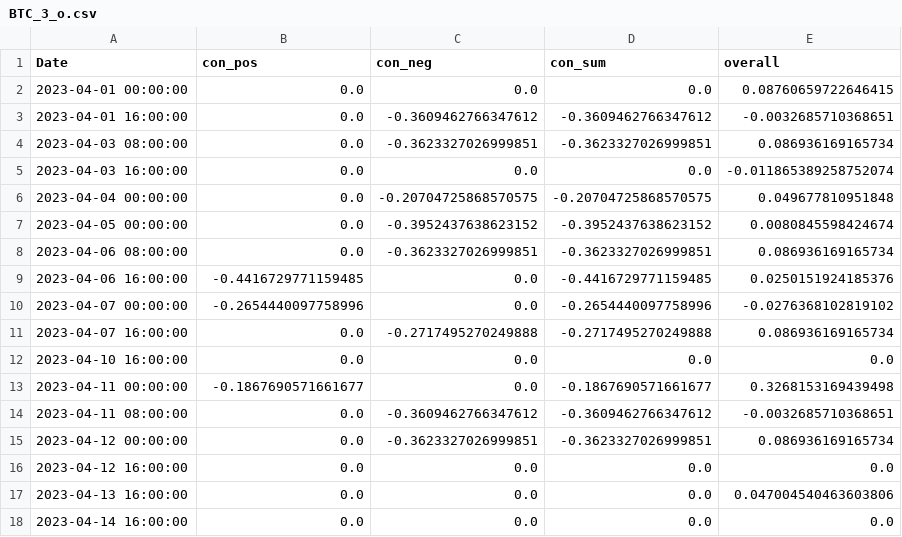
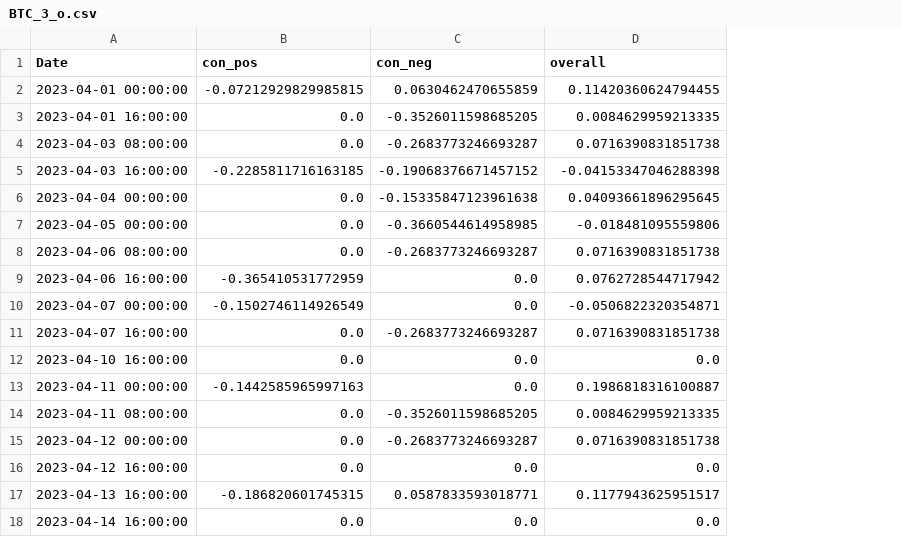
Before and after one commit to CRXIC/QuantConnect, a CSV file: crypto/BTC/BTC_3_o.csv, drawn as a sheet; only a part is shown; removed rows and columns are numbered as before the commit, all else as after; the diff covers the shown part only; the diff names each change by its address in the sheet, - before the commit and + after, or states it on an @@ line.

```diff
--- a/crypto/BTC/BTC_3_o.csv
+++ b/crypto/BTC/BTC_3_o.csv
-column D (con_sum), rows 2-18: 0.0 | -0.3609462766347612 | -0.3623327026999851 | 0.0 | -0.20704725868570575 | -0.3952437638623152 | -0.3623327026999851 | -0.4416729771159485 | -0.2654440097758996 | -0.2717495270249888 | 0.0 | -0.1867690571661677 | -0.3609462766347612 | -0.3623327026999851 | 0.0 | 0.0 | 0.0
-B2 (con_pos): 0.0
+B2 (con_pos): -0.07212929829985815
-C2 (con_neg): 0.0
+C2 (con_neg): 0.0630462470655859
-D2 (overall): 0.08760659722646415
+D2 (overall): 0.11420360624794455
-C3 (con_neg): -0.3609462766347612
+C3 (con_neg): -0.3526011598685205
-D3 (overall): -0.0032685710368651
+D3 (overall): 0.0084629959213335
-C4 (con_neg): -0.3623327026999851
+C4 (con_neg): -0.2683773246693287
-D4 (overall): 0.086936169165734
+D4 (overall): 0.0716390831851738
-B5 (con_pos): 0.0
+B5 (con_pos): -0.2285811716163185
-C5 (con_neg): 0.0
+C5 (con_neg): -0.19068376671457152
-D5 (overall): -0.011865389258752074
+D5 (overall): -0.04153347046288398
-C6 (con_neg): -0.20704725868570575
+C6 (con_neg): -0.15335847123961638
-D6 (overall): 0.049677810951848
+D6 (overall): 0.04093661896295645
-C7 (con_neg): -0.3952437638623152
+C7 (con_neg): -0.3660544614958985
-D7 (overall): 0.0080845598424674
+D7 (overall): -0.018481095559806
-C8 (con_neg): -0.3623327026999851
+C8 (con_neg): -0.2683773246693287
-D8 (overall): 0.086936169165734
+D8 (overall): 0.0716390831851738
-B9 (con_pos): -0.4416729771159485
+B9 (con_pos): -0.365410531772959
-D9 (overall): 0.0250151924185376
+D9 (overall): 0.0762728544717942
-B10 (con_pos): -0.2654440097758996
+B10 (con_pos): -0.1502746114926549
-D10 (overall): -0.0276368102819102
+D10 (overall): -0.0506822320354871
-C11 (con_neg): -0.2717495270249888
+C11 (con_neg): -0.2683773246693287
-D11 (overall): 0.086936169165734
+D11 (overall): 0.0716390831851738
-B13 (con_pos): -0.1867690571661677
+B13 (con_pos): -0.1442585965997163
-D13 (overall): 0.3268153169439498
+D13 (overall): 0.1986818316100887
-C14 (con_neg): -0.3609462766347612
+C14 (con_neg): -0.3526011598685205
-D14 (overall): -0.0032685710368651
+D14 (overall): 0.0084629959213335
-C15 (con_neg): -0.3623327026999851
+C15 (con_neg): -0.2683773246693287
-D15 (overall): 0.086936169165734
+D15 (overall): 0.0716390831851738
-B17 (con_pos): 0.0
+B17 (con_pos): -0.186820601745315
-C17 (con_neg): 0.0
+C17 (con_neg): 0.0587833593018771
-D17 (overall): 0.047004540463603806
+D17 (overall): 0.1177943625951517
```
Also changed, not shown: 115 edited cells elsewhere in this file.
